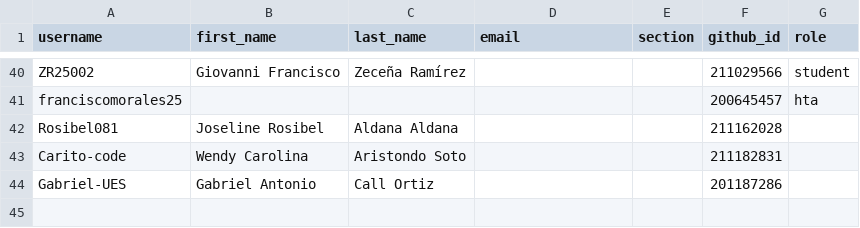
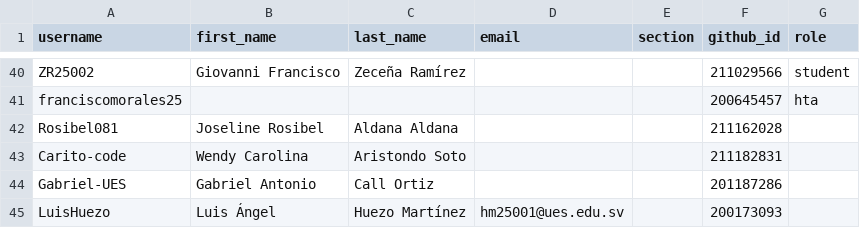
Before and after one commit to UESORG/classroom50, a CSV file: poogt03/roster.csv, drawn as a sheet; only a part is shown, gaps mark what is left out.

Commit message:
[Classroom 50] Add student: poogt03/LuisHuezo

```diff
--- a/poogt03/roster.csv
+++ b/poogt03/roster.csv
@@ -44 +44,2 @@ Carito-code,Wendy Carolina,Aristondo Soto,,,211182831,
 Gabriel-UES,Gabriel Antonio,Call Ortiz,,,201187286,
+LuisHuezo,Luis Ángel,Huezo Martínez,hm25001@ues.edu.sv,,200173093,
```
